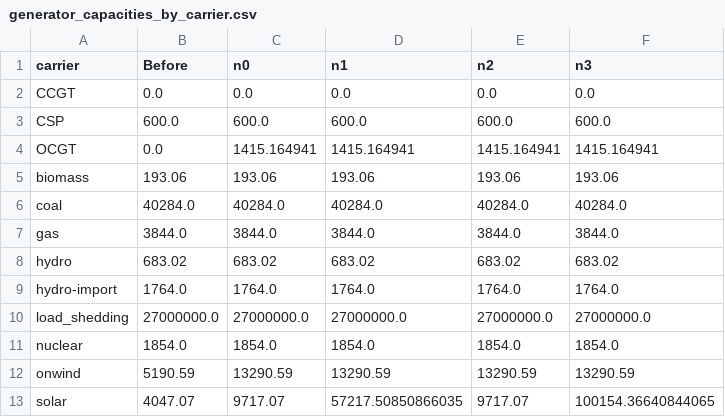
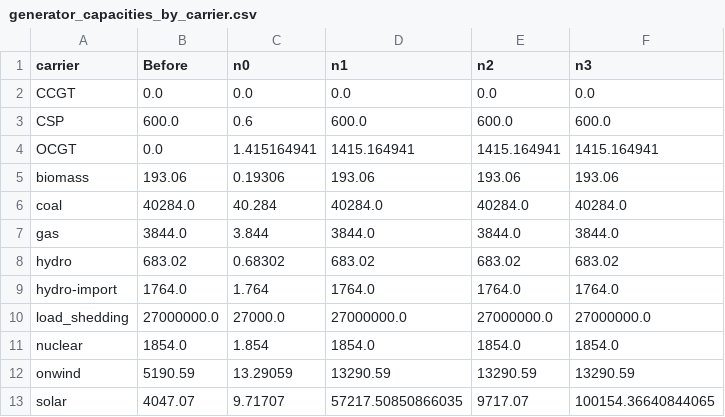
Before and after one commit to agma0/pypsa-za, a CSV file: analysis_notebooks/generator_capacities_by_carrier.csv, drawn as a sheet.

Commit message:
Analysis Notebook updated

```diff
--- a/analysis_notebooks/generator_capacities_by_carrier.csv
+++ b/analysis_notebooks/generator_capacities_by_carrier.csv
@@ -2,12 +2,12 @@ carrier,Before,n0,n1,n2,n3
 CCGT,0.0,0.0,0.0,0.0,0.0
-CSP,600.0,600.0,600.0,600.0,600.0
-OCGT,0.0,1415.164941,1415.164941,1415.164941,1415.164941
-biomass,193.06,193.06,193.06,193.06,193.06
-coal,40284.0,40284.0,40284.0,40284.0,40284.0
-gas,3844.0,3844.0,3844.0,3844.0,3844.0
-hydro,683.02,683.02,683.02,683.02,683.02
-hydro-import,1764.0,1764.0,1764.0,1764.0,1764.0
-load_shedding,27000000.0,27000000.0,27000000.0,27000000.0,27000000.0
-nuclear,1854.0,1854.0,1854.0,1854.0,1854.0
-onwind,5190.59,13290.59,13290.59,13290.59,13290.59
-solar,4047.07,9717.07,57217.50850866035,9717.07,100154.36640844065
+CSP,600.0,0.6,600.0,600.0,600.0
+OCGT,0.0,1.415164941,1415.164941,1415.164941,1415.164941
+biomass,193.06,0.19306,193.06,193.06,193.06
+coal,40284.0,40.284,40284.0,40284.0,40284.0
+gas,3844.0,3.844,3844.0,3844.0,3844.0
+hydro,683.02,0.68302,683.02,683.02,683.02
+hydro-import,1764.0,1.764,1764.0,1764.0,1764.0
+load_shedding,27000000.0,27000.0,27000000.0,27000000.0,27000000.0
+nuclear,1854.0,1.854,1854.0,1854.0,1854.0
+onwind,5190.59,13.29059,13290.59,13290.59,13290.59
+solar,4047.07,9.71707,57217.50850866035,9717.07,100154.36640844065
```
Also changed, not shown: 13 other files.
